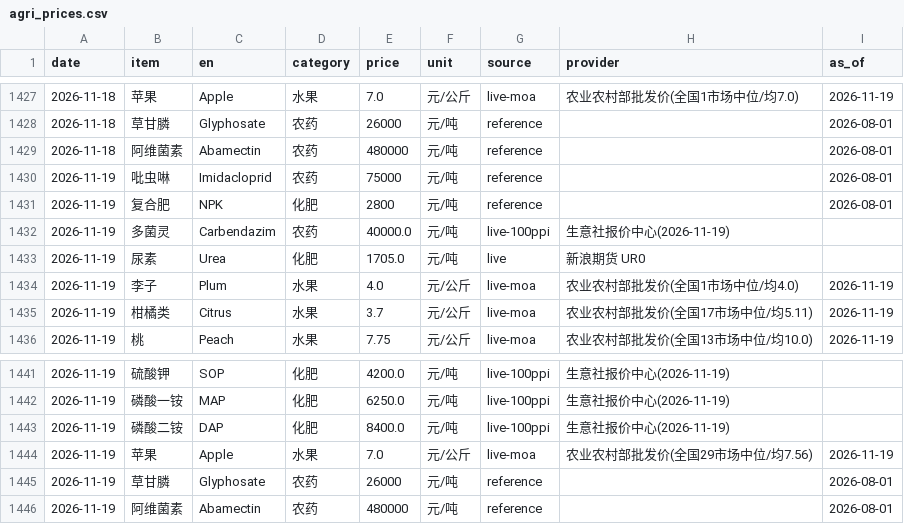
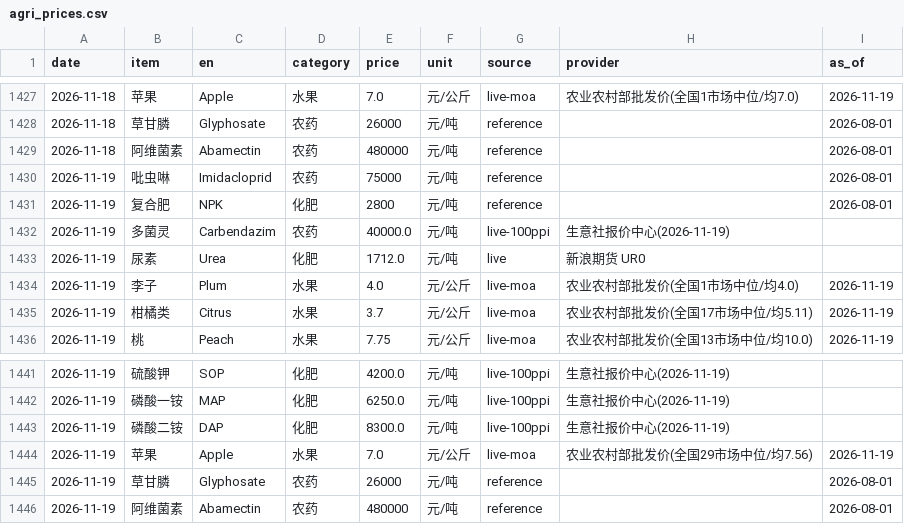
Before and after one commit to fenggg1988/agri-price-tracker, a CSV file: data/agri_prices.csv, drawn as a sheet; only a part is shown, gaps mark what is left out.

```diff
--- a/data/agri_prices.csv
+++ b/data/agri_prices.csv
@@ -1432,3 +1432,3 @@
 2026-11-19,多菌灵,Carbendazim,农药,40000.0,元/吨,live-100ppi,生意社报价中心(2026-11-19),
-2026-11-19,尿素,Urea,化肥,1705.0,元/吨,live,新浪期货 UR0,
+2026-11-19,尿素,Urea,化肥,1712.0,元/吨,live,新浪期货 UR0,
 2026-11-19,李子,Plum,水果,4.0,元/公斤,live-moa,农业农村部批发价(全国1市场中位/均4.0),2026-11-19
@@ -1442,3 +1442,3 @@
 2026-11-19,磷酸一铵,MAP,化肥,6250.0,元/吨,live-100ppi,生意社报价中心(2026-11-19),
-2026-11-19,磷酸二铵,DAP,化肥,8400.0,元/吨,live-100ppi,生意社报价中心(2026-11-19),
+2026-11-19,磷酸二铵,DAP,化肥,8300.0,元/吨,live-100ppi,生意社报价中心(2026-11-19),
 2026-11-19,苹果,Apple,水果,7.0,元/公斤,live-moa,农业农村部批发价(全国29市场中位/均7.56),2026-11-19
```
Also changed, not shown: 4 other files.
